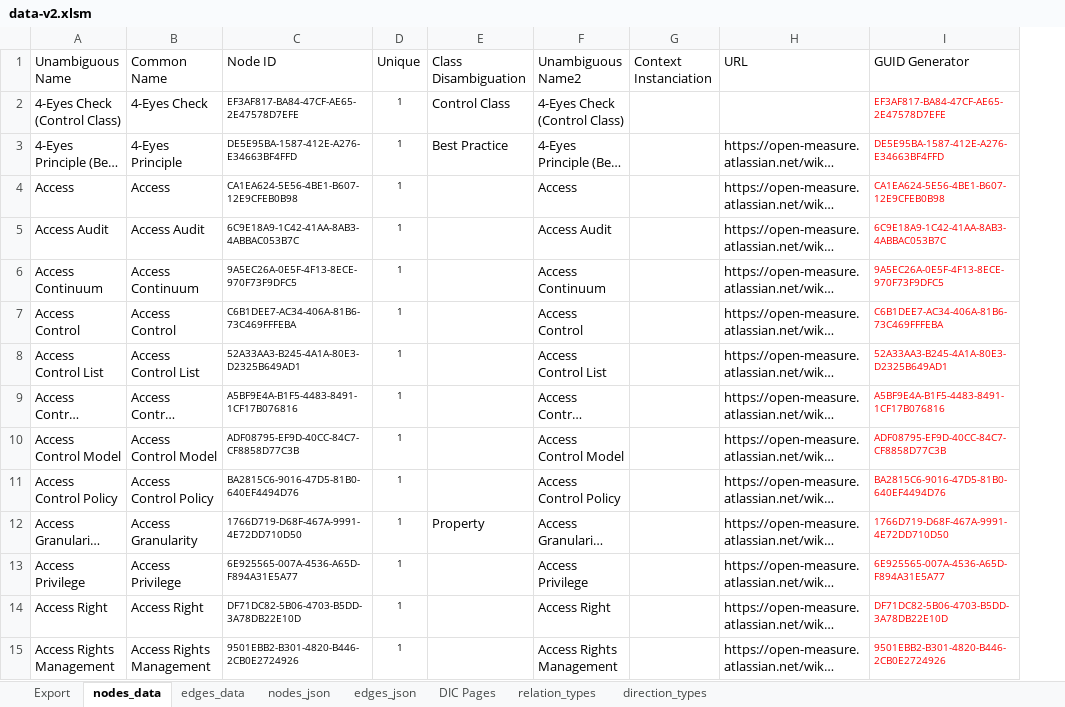
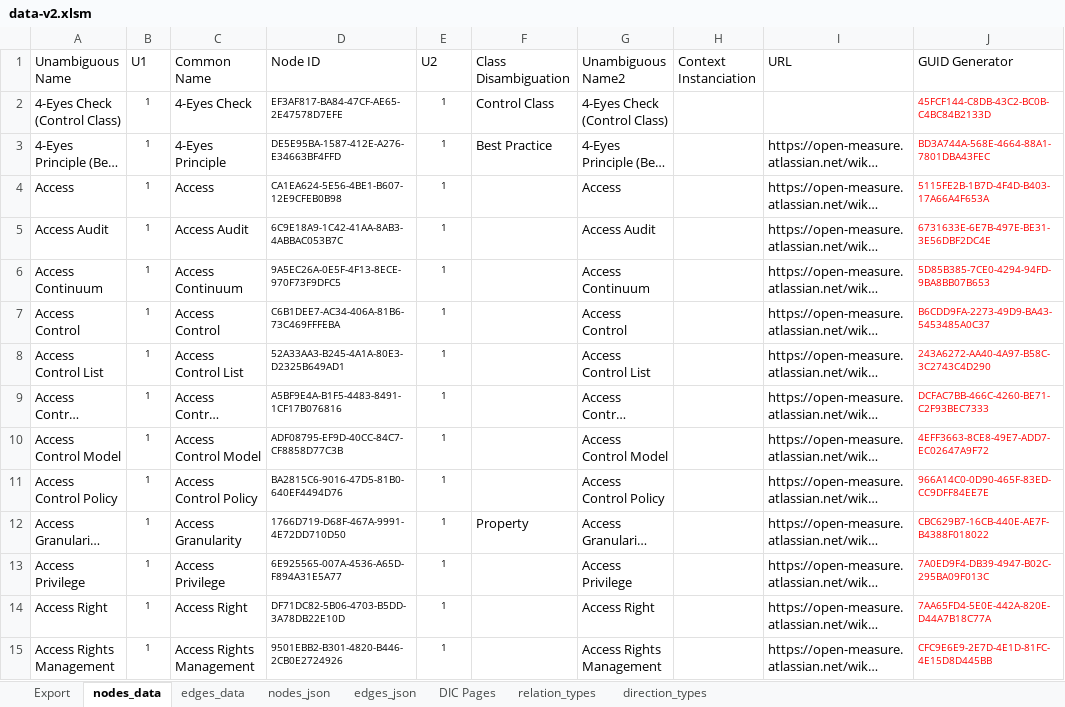
Before and after one commit to Open-Measure/Confluence-Site, an Excel workbook: KnowledgeGraph/data-v2.xlsm, sheet nodes_data, drawn as a sheet; only a part is shown; long unchanged cells end in …; values as stored, in another font and other column widths than the file's, no borders; conditional formats and table styles not drawn; addresses are those after the commit; the diff covers the shown part only; the diff names each change by its address in the sheet, - before the commit and + after, or states it on an @@ line.

```diff
--- a/KnowledgeGraph/data-v2.xlsm (sheet nodes_data)
+++ b/KnowledgeGraph/data-v2.xlsm (sheet nodes_data)
+column B (U1), rows 2-15: all 1
-E1: Unique
+E1: U2
-J2 (GUID Generator): EF3AF817-BA84-47CF-AE65-2E47578D7EFE
+J2 (GUID Generator): 45FCF144-C8DB-43C2-BC0B-C4BC84B2133D
-J3 (GUID Generator): DE5E95BA-1587-412E-A276-E34663BF4FFD
+J3 (GUID Generator): BD3A744A-568E-4664-88A1-7801DBA43FEC
-J4 (GUID Generator): CA1EA624-5E56-4BE1-B607-12E9CFEB0B98
+J4 (GUID Generator): 5115FE2B-1B7D-4F4D-B403-17A66A4F653A
-J5 (GUID Generator): 6C9E18A9-1C42-41AA-8AB3-4ABBAC053B7C
+J5 (GUID Generator): 6731633E-6E7B-497E-BE31-3E56DBF2DC4E
-J6 (GUID Generator): 9A5EC26A-0E5F-4F13-8ECE-970F73F9DFC5
+J6 (GUID Generator): 5D85B385-7CE0-4294-94FD-9BA8BB07B653
-J7 (GUID Generator): C6B1DEE7-AC34-406A-81B6-73C469FFFEBA
+J7 (GUID Generator): B6CDD9FA-2273-49D9-BA43-5453485A0C37
-J8 (GUID Generator): 52A33AA3-B245-4A1A-80E3-D2325B649AD1
+J8 (GUID Generator): 243A6272-AA40-4A97-B58C-3C2743C4D290
-J9 (GUID Generator): A5BF9E4A-B1F5-4483-8491-1CF17B076816
+J9 (GUID Generator): DCFAC7BB-466C-4260-BE71-C2F93BEC7333
-J10 (GUID Generator): ADF08795-EF9D-40CC-84C7-CF8858D77C3B
+J10 (GUID Generator): 4EFF3663-8CE8-49E7-ADD7-EC02647A9F72
-J11 (GUID Generator): BA2815C6-9016-47D5-81B0-640EF4494D76
+J11 (GUID Generator): 966A14C0-0D90-465F-83ED-CC9DFF84EE7E
-J12 (GUID Generator): 1766D719-D68F-467A-9991-4E72DD710D50
+J12 (GUID Generator): CBC629B7-16CB-440E-AE7F-B4388F018022
-J13 (GUID Generator): 6E925565-007A-4536-A65D-F894A31E5A77
+J13 (GUID Generator): 7A0ED9F4-DB39-4947-B02C-295BA09F013C
-J14 (GUID Generator): DF71DC82-5B06-4703-B5DD-3A78DB22E10D
+J14 (GUID Generator): 7AA65FD4-5E0E-442A-820E-D44A7B18C77A
-J15 (GUID Generator): 9501EBB2-B301-4820-B446-2CB0E2724926
+J15 (GUID Generator): CFC9E6E9-2E7D-4E1D-81FC-4E15D8D445BB
```
Also changed, not shown: 13 added rows, 8 removed rows and 480 edited cells elsewhere in this sheet, sheet nodes_json, sheet edges_json, sheet edges_data, charts or pictures, 1 other file.
